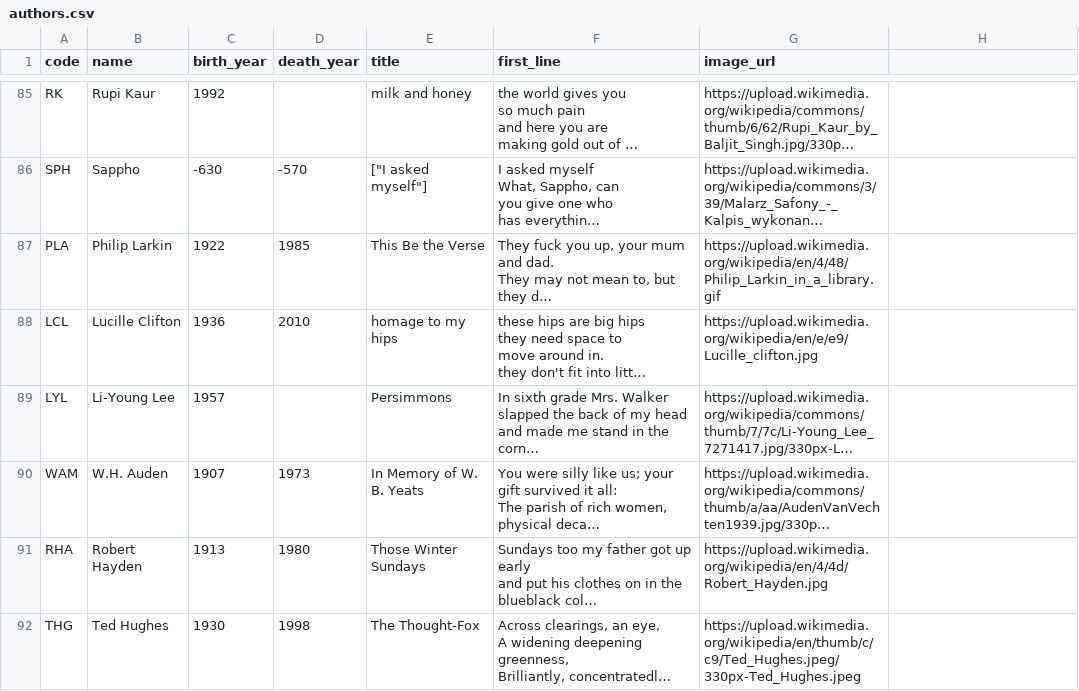
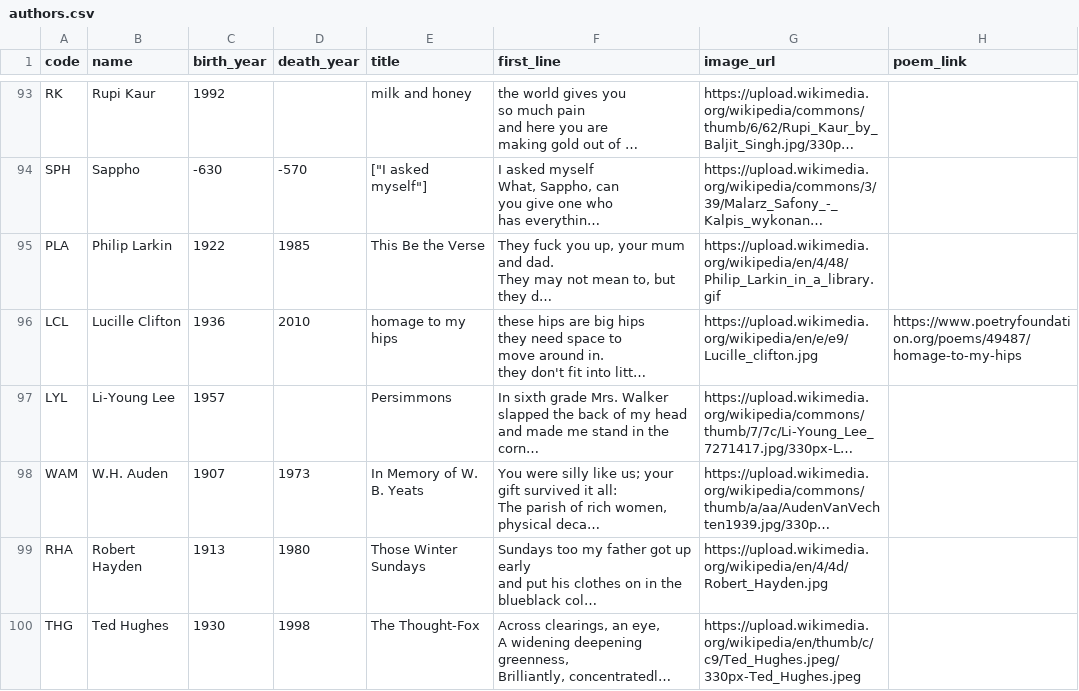
Before and after one commit to melaniewalsh/versedle, a CSV file: public/authors.csv, drawn as a sheet; only a part is shown, gaps mark what is left out; long unchanged cells end in …; addresses are those after the commit; the diff covers the shown part only; the diff names each change by its address in the sheet, - before the commit and + after, or states it on an @@ line.

Commit message:
add new poems, read poem button

```diff
--- a/public/authors.csv
+++ b/public/authors.csv
-H1: (empty)
+H1: poem_link
-H96 (poem_link): (empty)
+H96 (poem_link): https://www.poetryfoundation.org/poems/49487/homage-to-my-hips
```
Also changed, not shown: 8 added rows and 8 edited cells elsewhere in this file, public/data.csv, 6 other files.
